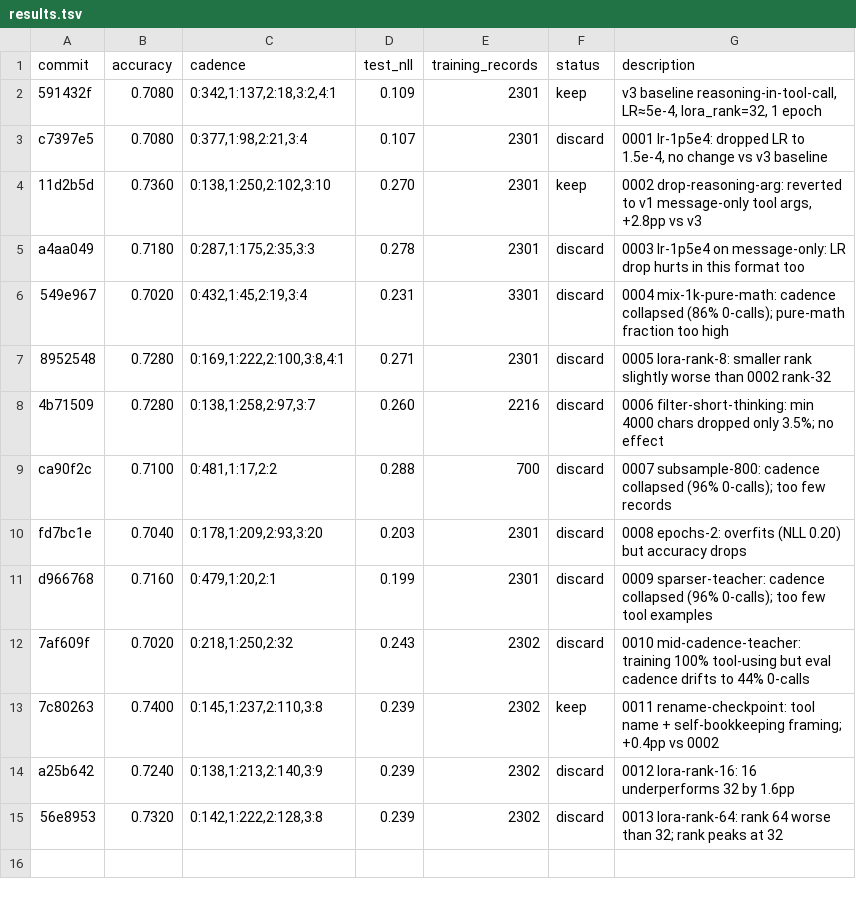
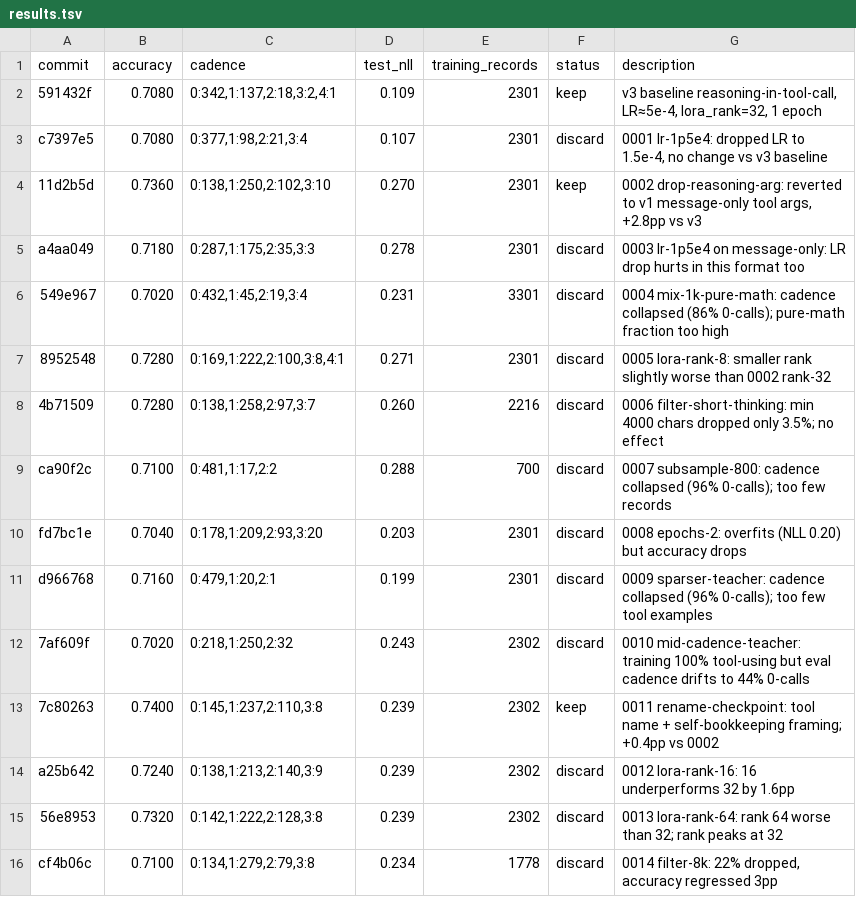
Before and after one commit to dphuang2/tinker-cookbook, a TSV file: tinker_cookbook/recipes/interview/results.tsv, drawn as a sheet; the diff names each change by its address in the sheet, - before the commit and + after, or states it on an @@ line.

Commit message:
0014 filter-8k: discard: 0.7400 -> 0.7100 (data not fungible)

```diff
--- a/tinker_cookbook/recipes/interview/results.tsv
+++ b/tinker_cookbook/recipes/interview/results.tsv
+row 16: cf4b06c | 0.7100 | 0:134,1:279,2:79,3:8 | 0.234 | 1778 | discard | 0014 filter-8k: 22% dropped, accuracy regressed 3pp
```
Also changed, not shown: 9 other files.
